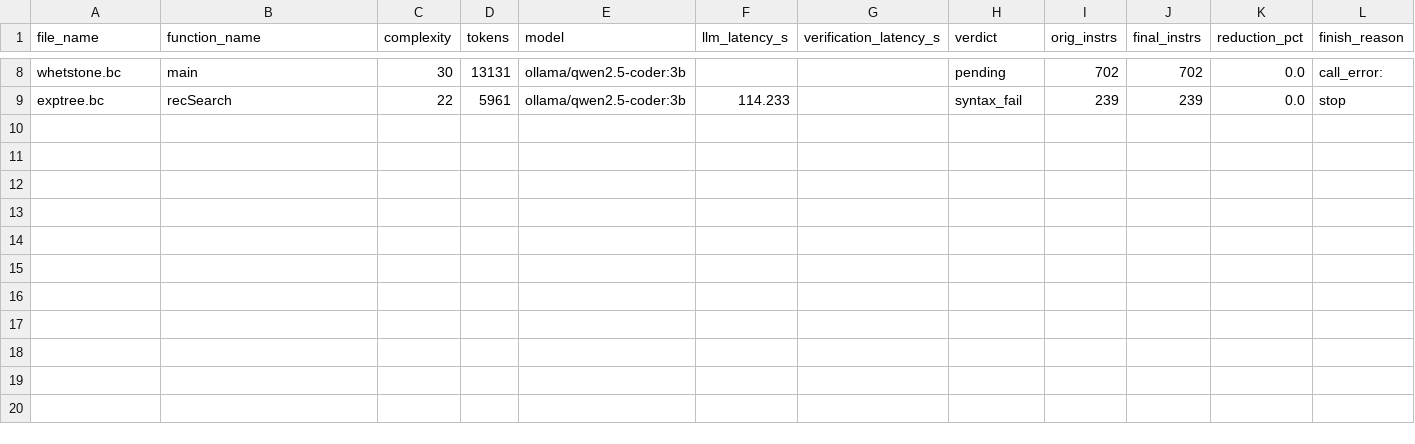
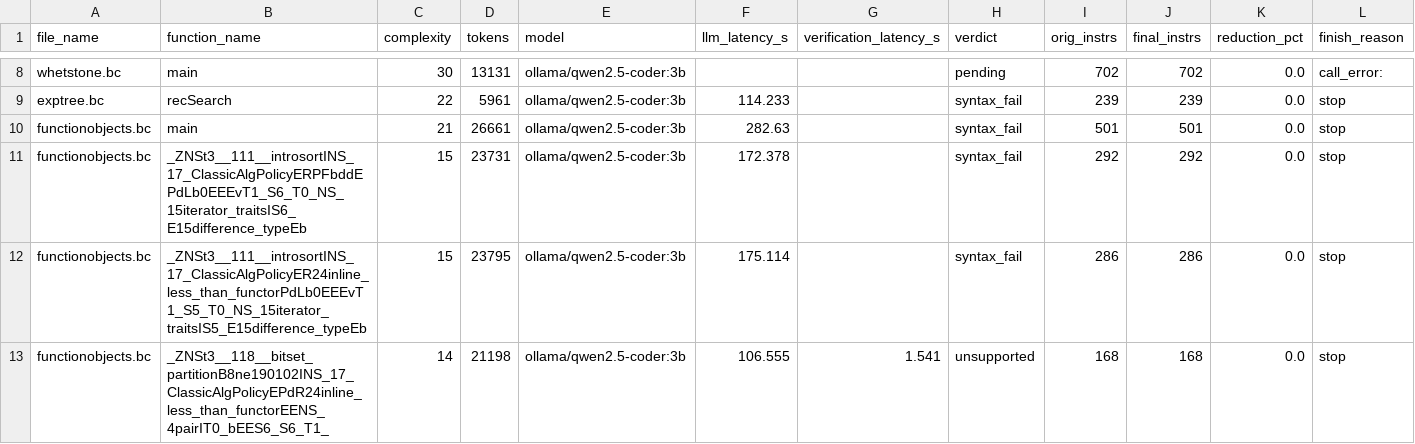
Before and after one commit to GirishRawat/context-window-splitter, a CSV file: syntax_diag_3b_results.csv, drawn as a sheet; only a part is shown, gaps mark what is left out; rows hold the shown columns only; the diff covers the shown part only; the diff names each change by its address in the sheet, - before the commit and + after, or states it on an @@ line.

```diff
--- a/syntax_diag_3b_results.csv
+++ b/syntax_diag_3b_results.csv
+row 10: functionobjects.bc | main | 21 | 26661 | ollama/qwen2.5-coder:3b | 282.63 |  | syntax_fail | 501 | 501 | 0.0 | stop
+row 11: functionobjects.bc | _ZNSt3__111__introsortINS_17_ClassicAlgPolicyERPFbddEPdLb0EEEvT1_S6_T0_NS_15iterator_traitsIS6_E15difference_typeEb | 15 | 23731 | ollama/qwen2.5-coder:3b | 172.378 |  | syntax_fail | 292 | 292 | 0.0 | stop
+row 12: functionobjects.bc | _ZNSt3__111__introsortINS_17_ClassicAlgPolicyER24inline_less_than_functorPdLb0EEEvT1_S5_T0_NS_15iterator_traitsIS5_E15difference_typeEb | 15 | 23795 | ollama/qwen2.5-coder:3b | 175.114 |  | syntax_fail | 286 | 286 | 0.0 | stop
+row 13: functionobjects.bc | _ZNSt3__118__bitset_partitionB8ne190102INS_17_ClassicAlgPolicyEPdR24inline_less_than_functorEENS_4pairIT0_bEES6_S6_T1_ | 14 | 21198 | ollama/qwen2.5-coder:3b | 106.555 | 1.541 | unsupported | 168 | 168 | 0.0 | stop
```
Also changed, not shown: 3 added rows elsewhere in this file, qwen32b_subset_results.csv, 1 other file.
